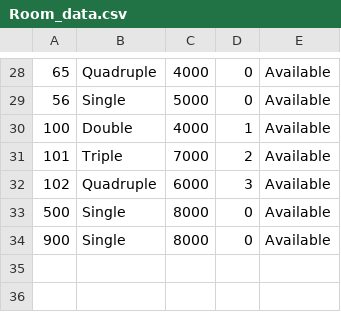
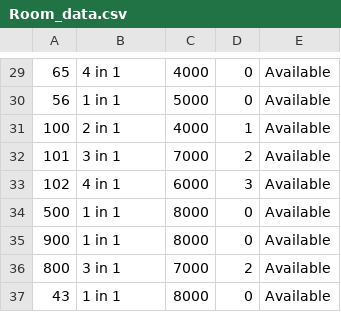
Before and after one commit to Iddrissmus/Hostel-Management-System, a CSV file: data/Room_data.csv, drawn as a sheet; only a part is shown, gaps mark what is left out; the diff covers the shown part only.

```diff
--- a/data/Room_data.csv
+++ b/data/Room_data.csv
@@ -28,7 +29,9 @@
-65 ,Quadruple,4000,0,Available
-56 ,Single   ,5000,0,Available
-100,Double   ,4000,1,Available
-101,Triple   ,7000,2,Available
-102,Quadruple,6000,3,Available
-500,Single   ,8000,0,Available
-900,Single   ,8000,0,Available
+65,4 in 1,4000,0,Available
+56,1 in 1,5000,0,Available
+100,2 in 1,4000,1,Available
+101,3 in 1,7000,2,Available
+102,4 in 1,6000,3,Available
+500,1 in 1,8000,0,Available
+900,1 in 1,8000,0,Available
+800,3 in 1,7000,2,Available
+43,1 in 1,8000,0,Available
```
Also changed, not shown: 1 added row and 27 edited cells elsewhere in this file, 3 other files.
